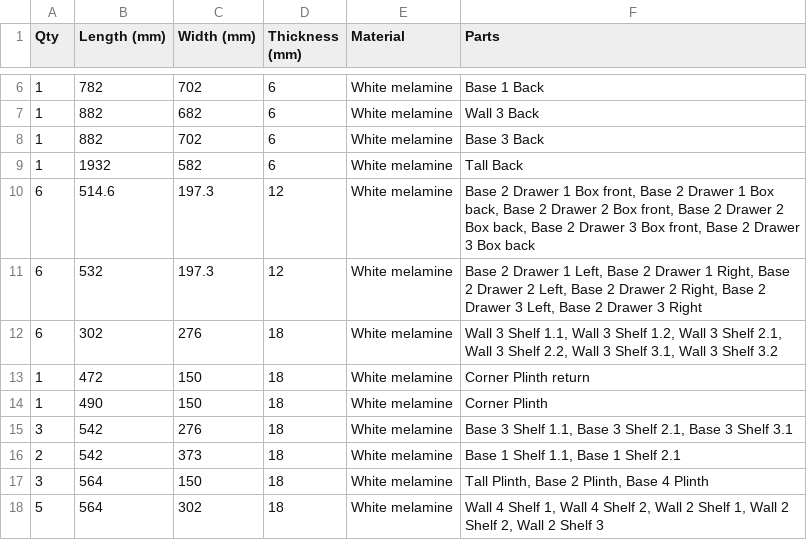
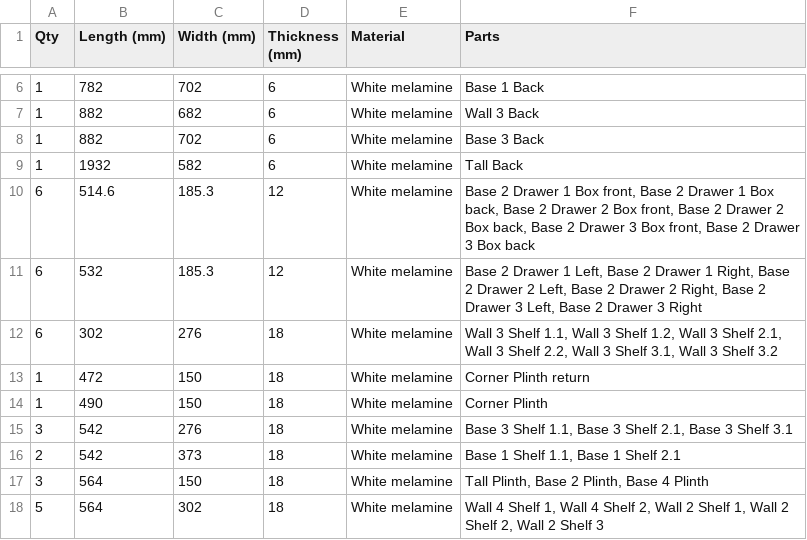
Before and after one commit to TomasDJo/solidcraft-woodwork, a CSV file: examples/kitchen-cutlist.csv, drawn as a sheet; only a part is shown, gaps mark what is left out.

Commit message:
Drawer boxes clear the cabinet's bottom and top
The lowest drawer's box started 17 mm above the plinth, 1 mm into an 18 mm bottom. A box now stays a panel thickness and 8 mm inside its front's lower and upper edge, so it clears the bottom and the top by 10 mm at any thickness.

```diff
--- a/examples/kitchen-cutlist.csv
+++ b/examples/kitchen-cutlist.csv
@@ -9,4 +9,4 @@ Qty,Length (mm),Width (mm),Thickness (mm),Material,Parts
 1,1932,582,6,"White melamine","Tall Back"
-6,514.6,197.3,12,"White melamine","Base 2 Drawer 1 Box front, Base 2 Drawer 1 Box back, Base 2 Drawer 2 Box front, Base 2 Drawer 2 Box back, Base 2 Drawer 3 Box front, Base 2 Drawer 3 Box back"
-6,532,197.3,12,"White melamine","Base 2 Drawer 1 Left, Base 2 Drawer 1 Right, Base 2 Drawer 2 Left, Base 2 Drawer 2 Right, Base 2 Drawer 3 Left, Base 2 Drawer 3 Right"
+6,514.6,185.3,12,"White melamine","Base 2 Drawer 1 Box front, Base 2 Drawer 1 Box back, Base 2 Drawer 2 Box front, Base 2 Drawer 2 Box back, Base 2 Drawer 3 Box front, Base 2 Drawer 3 Box back"
+6,532,185.3,12,"White melamine","Base 2 Drawer 1 Left, Base 2 Drawer 1 Right, Base 2 Drawer 2 Left, Base 2 Drawer 2 Right, Base 2 Drawer 3 Left, Base 2 Drawer 3 Right"
 6,302,276,18,"White melamine","Wall 3 Shelf 1.1, Wall 3 Shelf 1.2, Wall 3 Shelf 2.1, Wall 3 Shelf 2.2, Wall 3 Shelf 3.1, Wall 3 Shelf 3.2"
```
Also changed, not shown: 4 other files.
